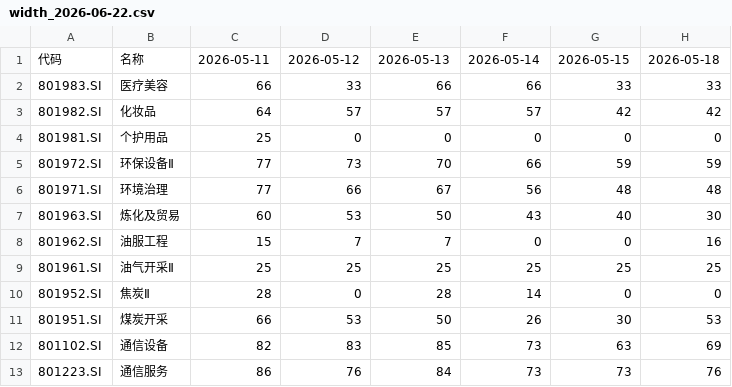
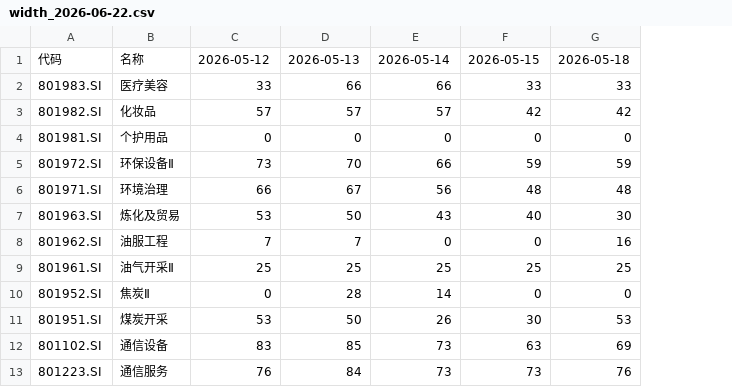
Before and after one commit to dixinL/test1, a CSV file: width/width_2026-06-22.csv, drawn as a sheet; only a part is shown; the diff names each change by its address in the sheet, - before the commit and + after, or states it on an @@ line.

```diff
--- a/width/width_2026-06-22.csv
+++ b/width/width_2026-06-22.csv
-column C, rows 1-13: 2026-05-11 | 66 | 64 | 25 | 77 | 77 | 60 | 15 | 25 | 28 | 66 | 82 | 86
```
Also changed, not shown: congestion/congestion_2026-06-18.csv, rank/sw2_score_rank_2026-06-18.csv, 20 other files.
